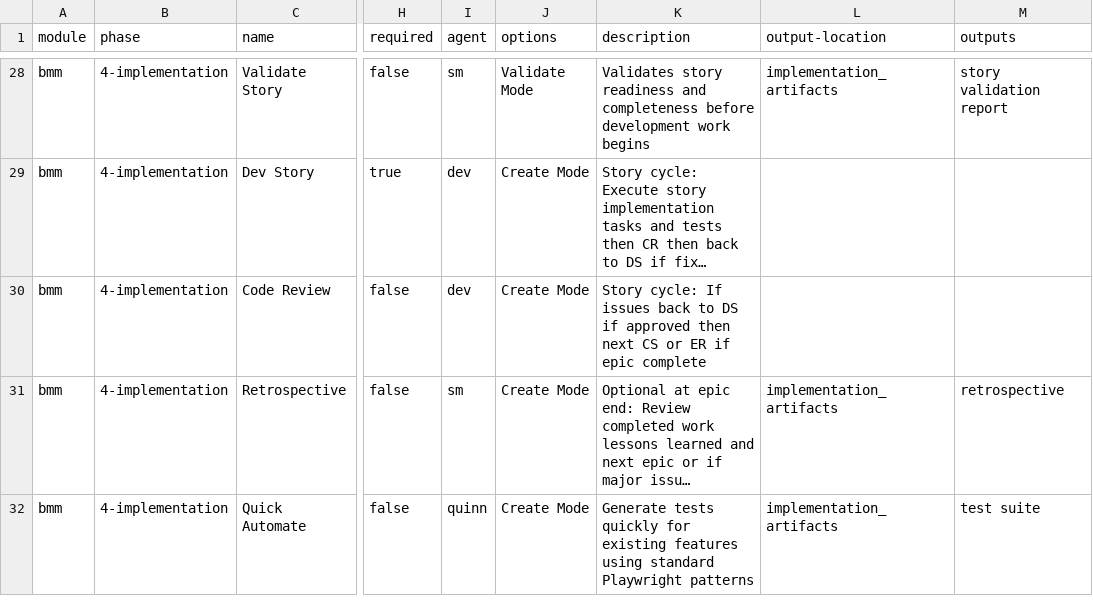
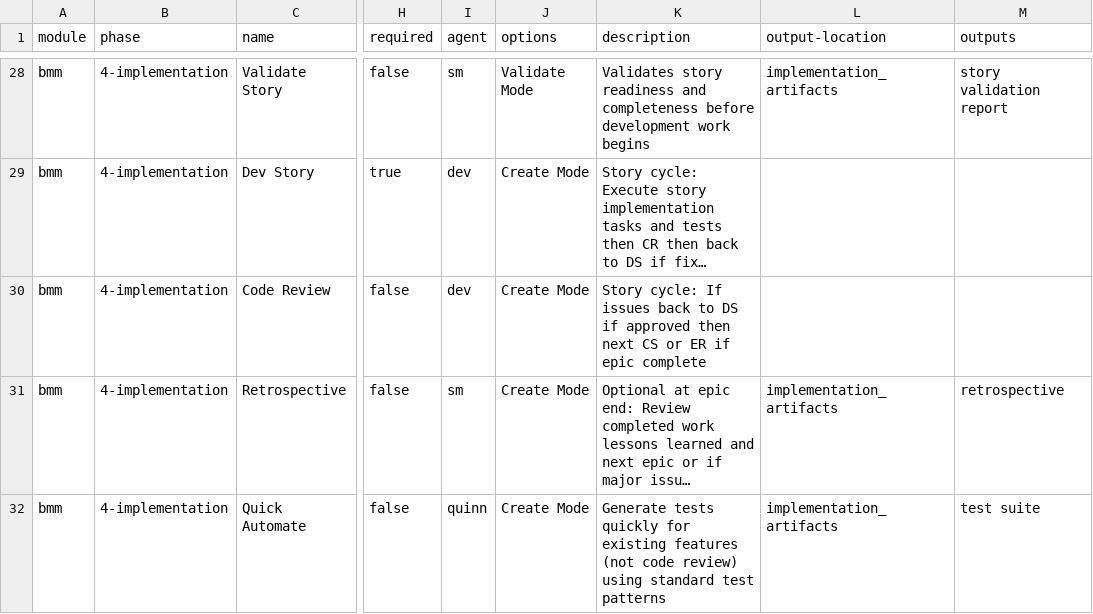
Before and after one commit to bmad-code-org/BMAD-METHOD, a CSV file: src/bmm/module-help.csv, drawn as a sheet; only a part is shown, gaps mark what is left out; long unchanged cells end in …; the diff names each change by its address in the sheet, - before the commit and + after, or states it on an @@ line.

```diff
--- a/src/bmm/module-help.csv
+++ b/src/bmm/module-help.csv
-K32 (description): …existing features using standard Playwright patterns
+K32 (description): …existing features (not code review) using standard test patterns
```
Also changed, not shown: src/bmm/teams/default-party.csv, 6 other files.
